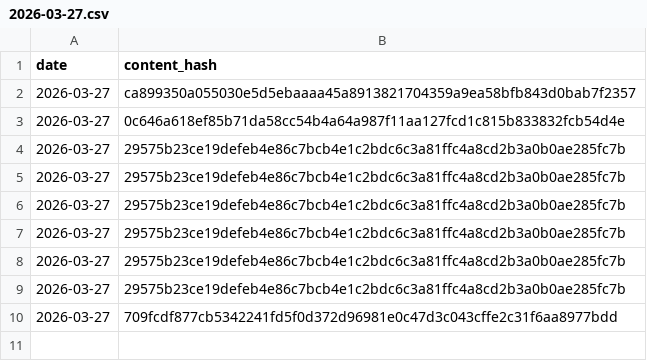
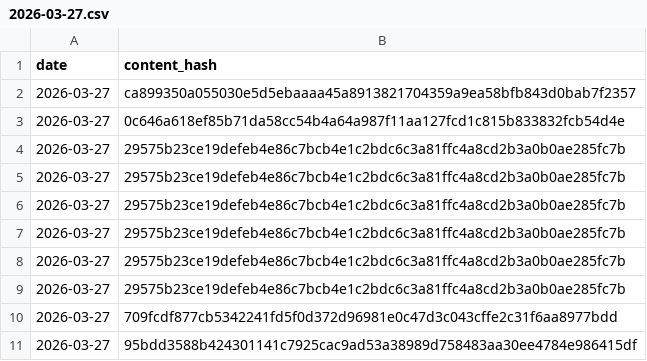
Before and after one commit to vernota-app/proof-archive, a CSV file: records/2026/2026-03-27.csv, drawn as a sheet.

Commit message:
records: 2026-03-27 (1 statement)

```diff
--- a/records/2026/2026-03-27.csv
+++ b/records/2026/2026-03-27.csv
@@ -10 +10,2 @@ date,content_hash
 2026-03-27,709fcdf877cb5342241fd5f0d372d96981e0c47d3c043cffe2c31f6aa8977bdd
+2026-03-27,95bdd3588b424301141c7925cac9ad53a38989d758483aa30ee4784e986415df
```
